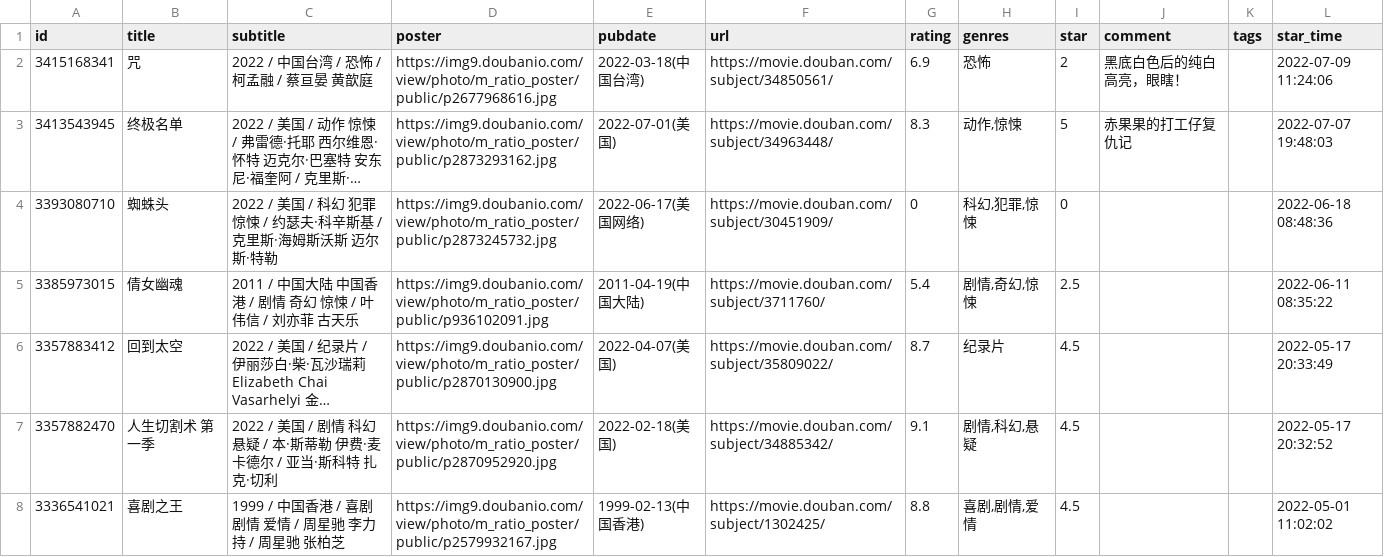
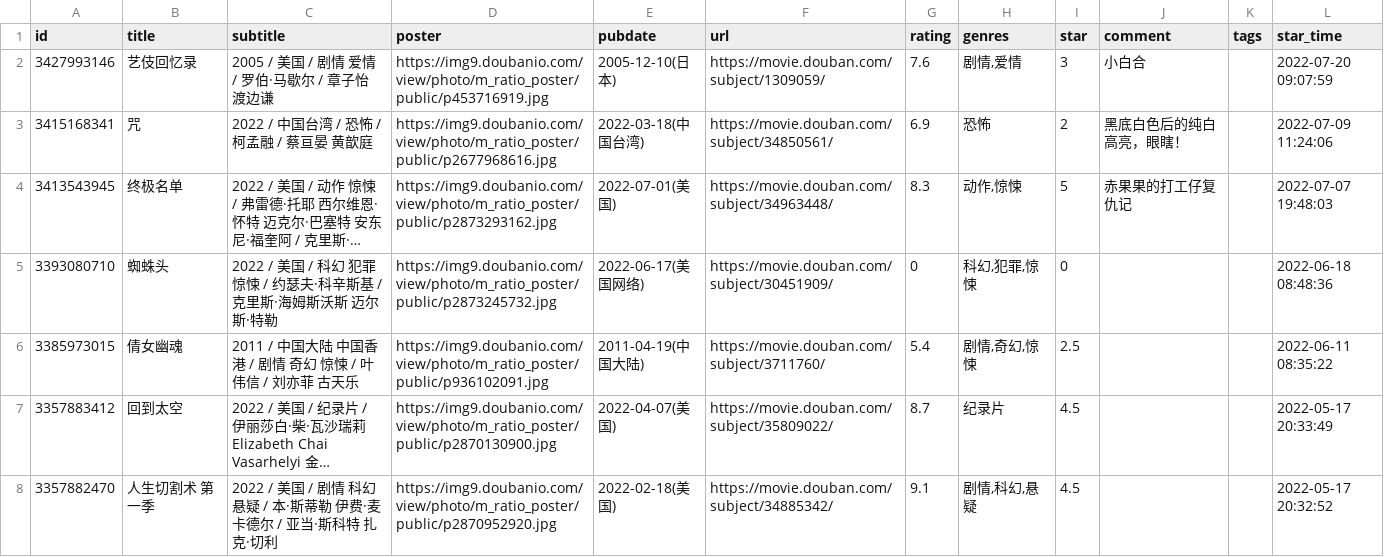
Before and after one commit to blue-isle/home, a CSV file: data/douban/movie.csv, drawn as a sheet; only a part is shown; the shorter side is filled out with more unchanged rows; long unchanged cells end in ….

Commit message:
chore: update douban data

```diff
--- a/data/douban/movie.csv
+++ b/data/douban/movie.csv
@@ -1,2 +1,3 @@
 id,title,subtitle,poster,pubdate,url,rating,genres,star,comment,tags,star_time
+3427993146,艺伎回忆录,2005 / 美国 / 剧情 爱情 / 罗伯·马歇尔 / 章子怡 渡边谦,https://img9.doubanio.com/view/photo/m_ratio_poster/public/p453716919.jpg,2005-12-10(日本),https://movie.douban.com/subject/1309059/,7.6,"剧情,爱情",3,小白合,,2022-07-20 09:07:59
 3415168341,咒,2022 / 中国台湾 / 恐怖 / 柯孟融 / 蔡亘晏 黄歆庭,https://img9.doubanio.com/view/photo/m_ratio_poster/public/p2677968616.jpg,2022-03-18(中国台湾),https://movie.douban.com/subject/34850561/,6.9,恐怖,2,黑底白色后的纯白高亮，眼瞎！,,2022-07-09 11:24:06
```
